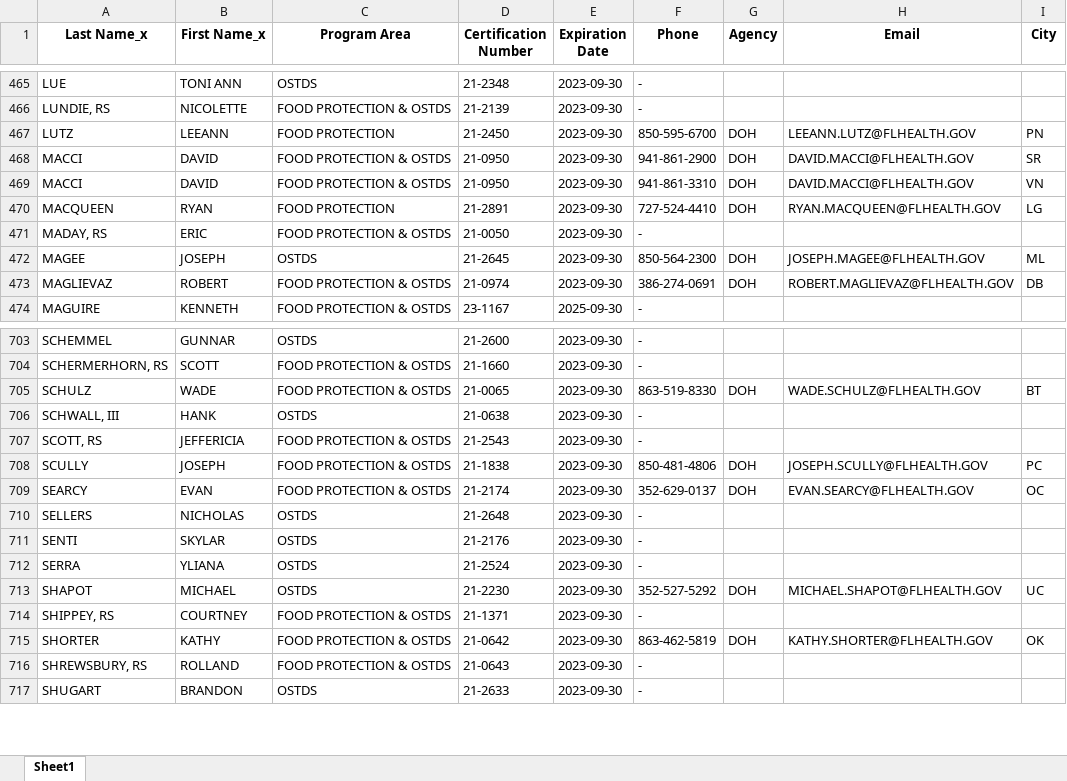
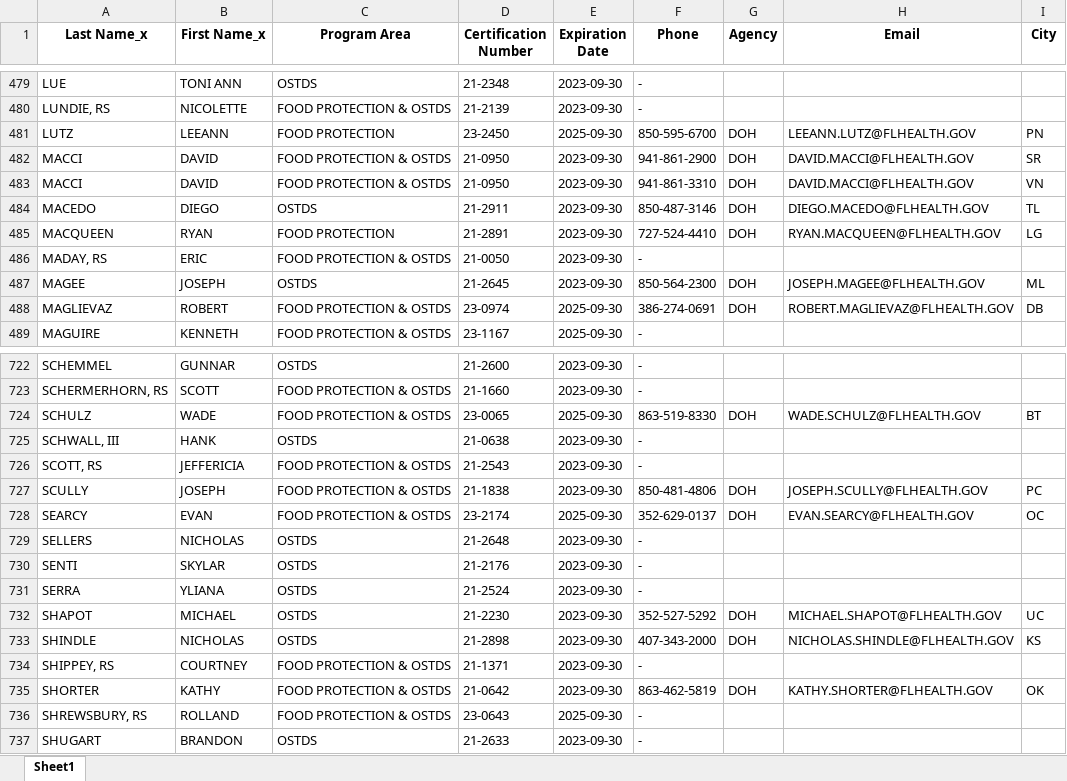
Before and after one commit to kervinucf/Certified-Environmental-Health-Professional-Directory, an Excel workbook: script/merged/cehp_merged.xlsx, sheet Sheet1, drawn as a sheet; only a part is shown, gaps mark what is left out; values as stored, in another font and other column widths than the file's, no borders; addresses are those after the commit; the diff covers the shown part only; the diff names each change by its address in the sheet, - before the commit and + after, or states it on an @@ line.

```diff
--- a/script/merged/cehp_merged.xlsx (sheet Sheet1)
+++ b/script/merged/cehp_merged.xlsx (sheet Sheet1)
-D481 (Certification Number): 21-2450
+D481 (Certification Number): 23-2450
-E481 (Expiration Date): 2023-09-30
+E481 (Expiration Date): 2025-09-30
+row 484: MACEDO | DIEGO | OSTDS | 21-2911 | 2023-09-30 | 850-487-3146 | DOH | DIEGO.MACEDO@FLHEALTH.GOV | TL
-D488 (Certification Number): 21-0974
+D488 (Certification Number): 23-0974
-E488 (Expiration Date): 2023-09-30
+E488 (Expiration Date): 2025-09-30
-D724 (Certification Number): 21-0065
+D724 (Certification Number): 23-0065
-E724 (Expiration Date): 2023-09-30
+E724 (Expiration Date): 2025-09-30
-D728 (Certification Number): 21-2174
+D728 (Certification Number): 23-2174
-E728 (Expiration Date): 2023-09-30
+E728 (Expiration Date): 2025-09-30
+row 733: SHINDLE | NICHOLAS | OSTDS | 21-2898 | 2023-09-30 | 407-343-2000 | DOH | NICHOLAS.SHINDLE@FLHEALTH.GOV | KS
-D736 (Certification Number): 21-0643
+D736 (Certification Number): 23-0643
-E736 (Expiration Date): 2023-09-30
+E736 (Expiration Date): 2025-09-30
```
Also changed, not shown: 27 added rows, 2 removed rows and 62 edited cells elsewhere in this sheet, ui/static/cehp_merged.xlsx, 32 other files.
